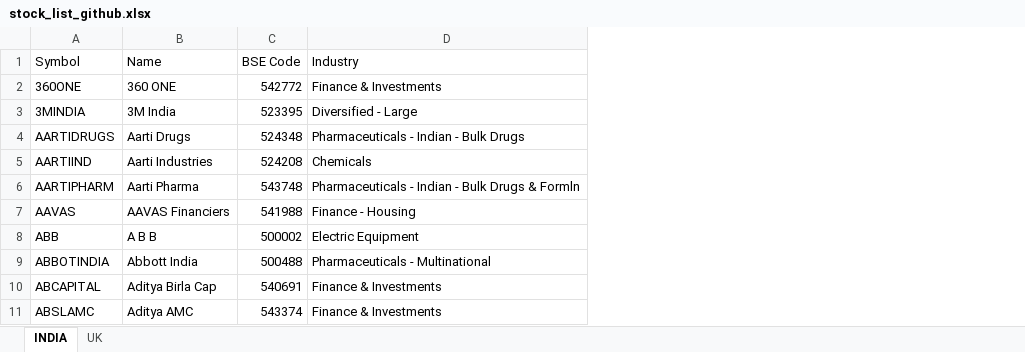
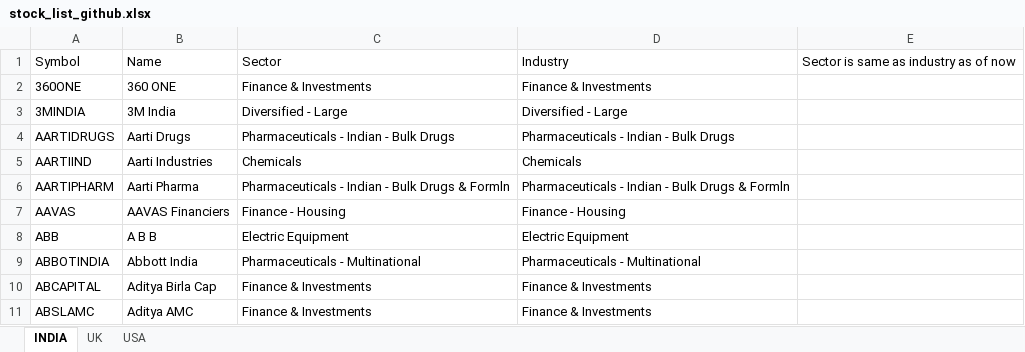
Before and after one commit to sadashiv001/files, an Excel workbook: stock_list_github.xlsx, sheet INDIA, drawn as a sheet; only a part is shown; values as stored, in another font and other column widths than the file's, no borders; removed rows and columns are numbered as before the commit, all else as after; the diff names each change by its address in the sheet, - before the commit and + after, or states it on an @@ line.

```diff
--- a/stock_list_github.xlsx (sheet INDIA)
+++ b/stock_list_github.xlsx (sheet INDIA)
+sheet tab: USA
-column C, rows 1-11: BSE Code | 542772 | 523395 | 524348 | 524208 | 543748 | 541988 | 500002 | 500488 | 540691 | 543374
+column C, rows 1-11: Sector | Finance & Investments | Diversified - Large | Pharmaceuticals - Indian - Bulk Drugs | Chemicals | Pharmaceuticals - Indian - Bulk Drugs & Formln | Finance - Housing | Electric Equipment | Pharmaceuticals - Multinational | Finance & Investments | Finance & Investments
+column E, row 1: Sector is same as industry as of now
```
Also changed, not shown: sheet UK.
